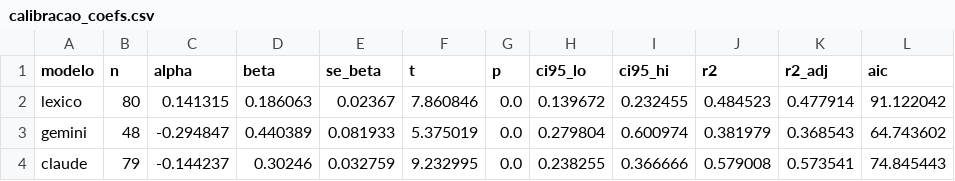
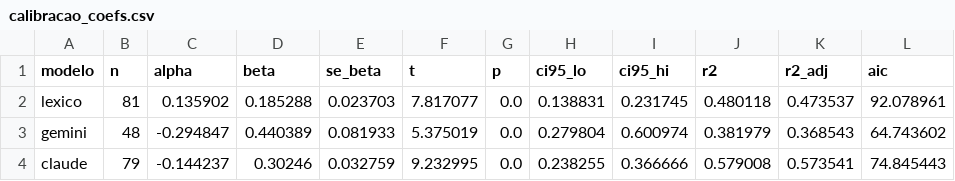
Before and after one commit to Resendao/resumo-focus, a CSV file: output/scores/calibracao_coefs.csv, drawn as a sheet.

```diff
--- a/output/scores/calibracao_coefs.csv
+++ b/output/scores/calibracao_coefs.csv
@@ -1,3 +1,3 @@
 modelo,n,alpha,beta,se_beta,t,p,ci95_lo,ci95_hi,r2,r2_adj,aic
-lexico,80,0.141315,0.186063,0.02367,7.860846,0.0,0.139672,0.232455,0.484523,0.477914,91.122042
+lexico,81,0.135902,0.185288,0.023703,7.817077,0.0,0.138831,0.231745,0.480118,0.473537,92.078961
 gemini,48,-0.294847,0.440389,0.081933,5.375019,0.0,0.279804,0.600974,0.381979,0.368543,64.743602
```
Also changed, not shown: output/focus/expectativas_reunioes.csv, output/scores/calibracao_multivariada.csv, 8 other files.
